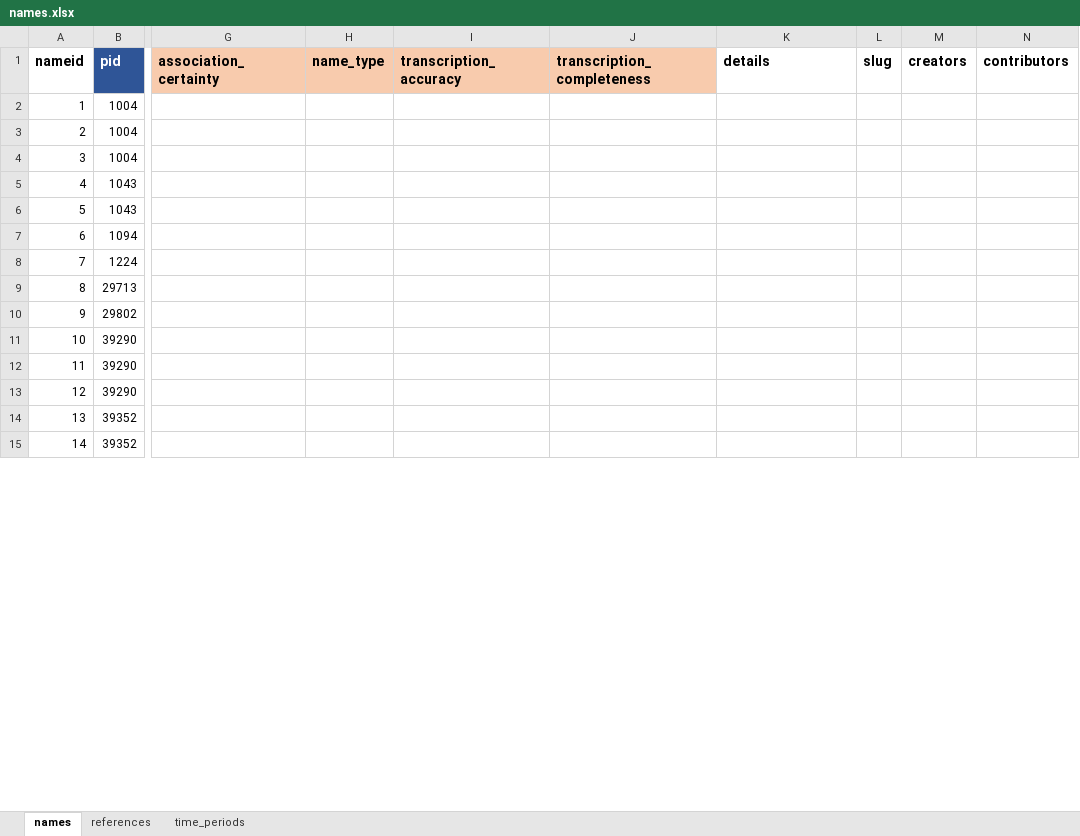
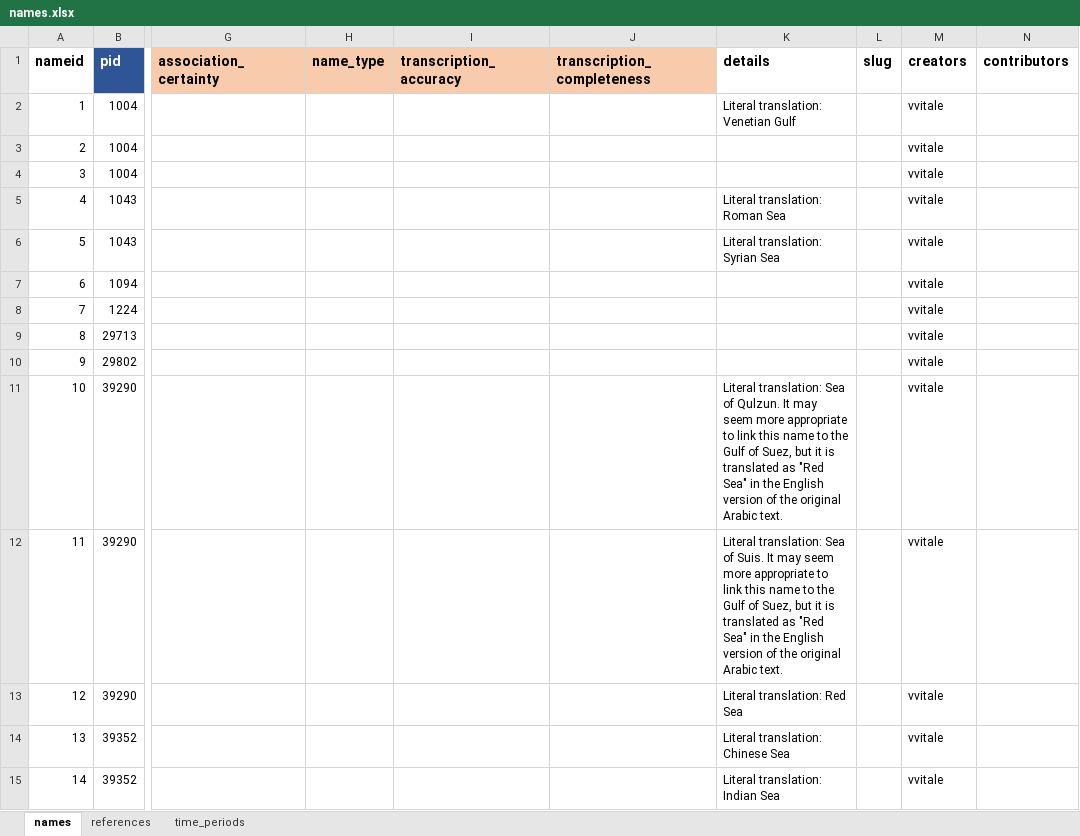
Before and after one commit to isawnyu/pleiades-batching, an Excel workbook: data/calcs/20170118/names.xlsx, sheet names, drawn as a sheet; only a part is shown, gaps mark what is left out; values as stored, in another font and other column widths than the file's, no borders; the diff covers the shown part only; the diff names each change by its address in the sheet, - before the commit and + after, or states it on an @@ line.

```diff
--- a/data/calcs/20170118/names.xlsx (sheet names)
+++ b/data/calcs/20170118/names.xlsx (sheet names)
-K2 (details): (empty)
+K2 (details): Literal translation: Venetian Gulf
-M2:M15 (creators): (empty)
+M2:M15 (creators): vvitale
-K5 (details): (empty)
+K5 (details): Literal translation: Roman Sea
-K6 (details): (empty)
+K6 (details): Literal translation: Syrian Sea
-K11 (details): (empty)
+K11 (details): Literal translation: Sea of Qulzun. It may seem more appropriate to link this name to the Gulf of Suez, but it is translated as "Red Sea" in the English version of the original Arabic text.
-K12 (details): (empty)
+K12 (details): Literal translation: Sea of Suis. It may seem more appropriate to link this name to the Gulf of Suez, but it is translated as "Red Sea" in the English version of the original Arabic text.
-K13 (details): (empty)
+K13 (details): Literal translation: Red Sea
-K14 (details): (empty)
+K14 (details): Literal translation: Chinese Sea
-K15 (details): (empty)
+K15 (details): Literal translation: Indian Sea
```
Also changed, not shown: 178 edited cells elsewhere in this sheet, sheet time_periods.
